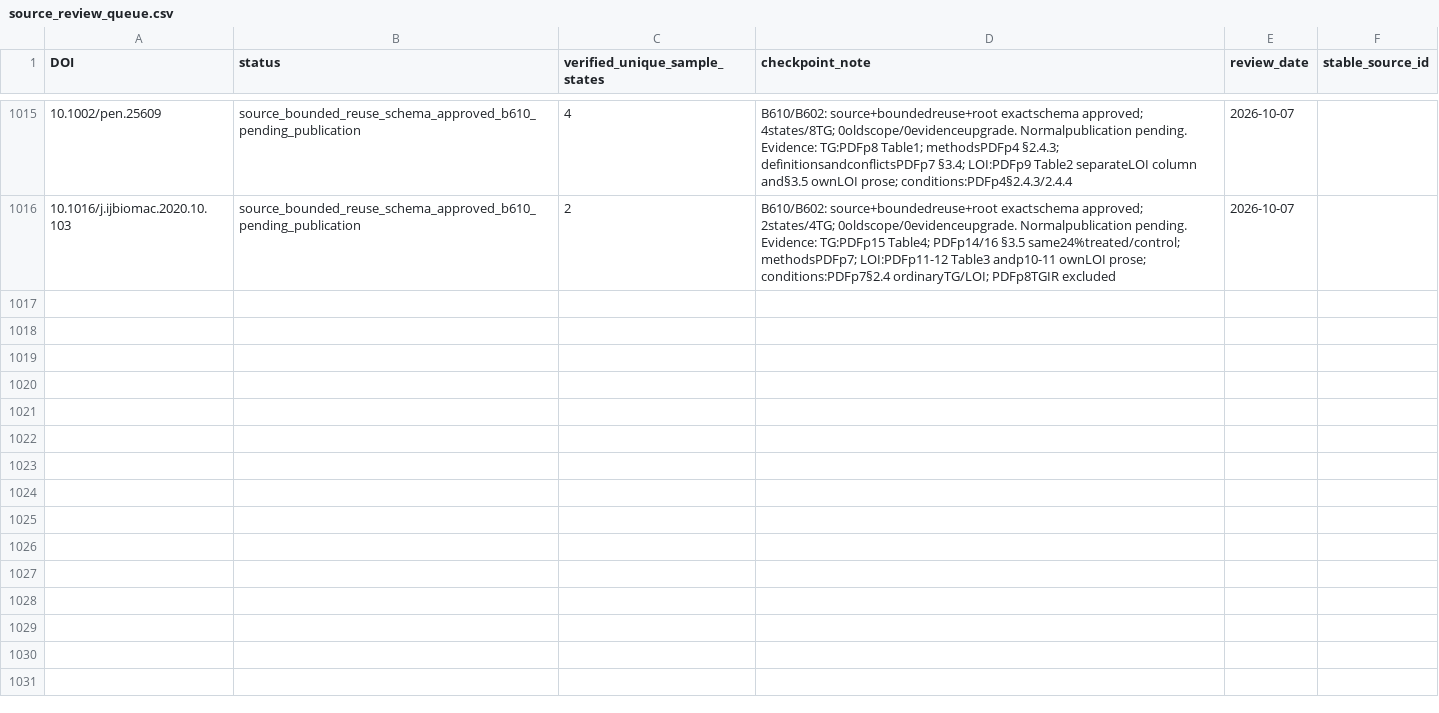
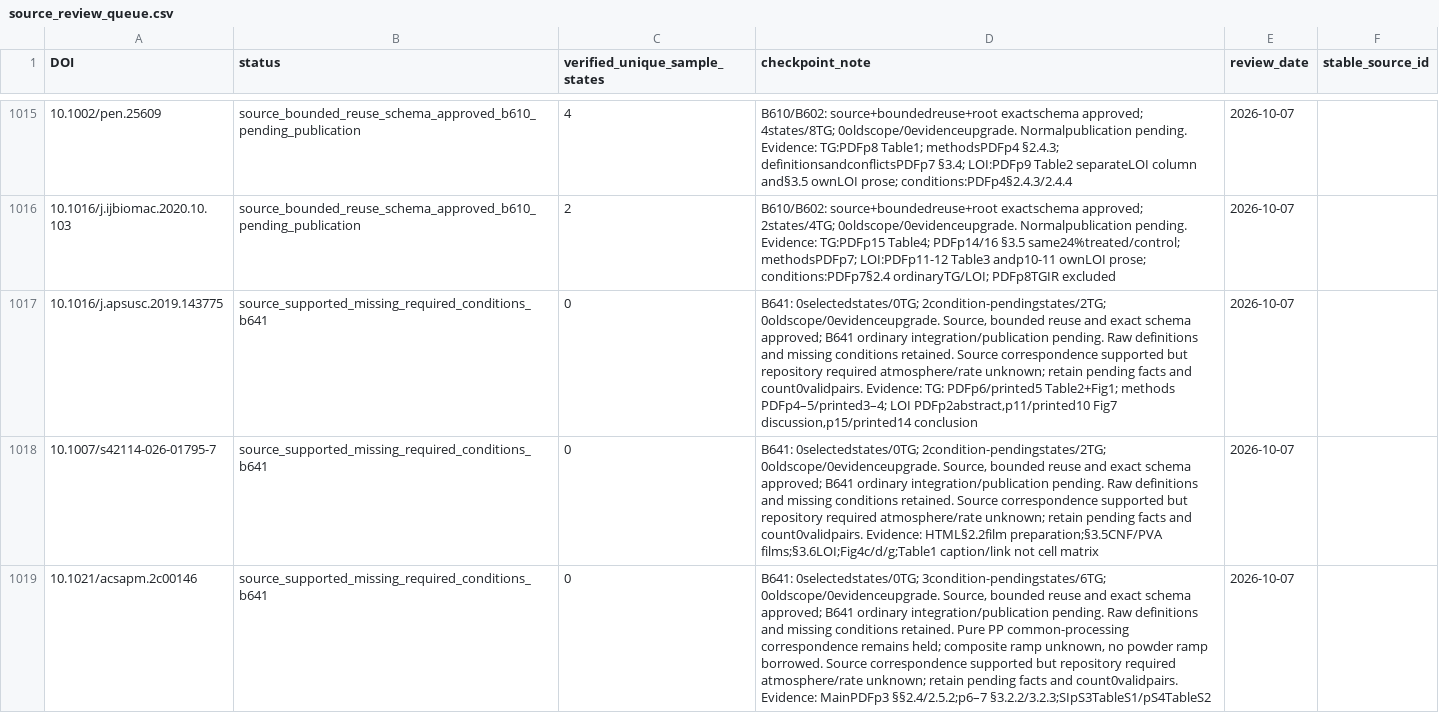
Before and after one commit to PolyFT/textile-tga-database, a CSV file: data/curation/source_review_queue.csv, drawn as a sheet; only a part is shown, gaps mark what is left out; the diff covers the shown part only; the diff names each change by its address in the sheet, - before the commit and + after, or states it on an @@ line.

```diff
--- a/data/curation/source_review_queue.csv
+++ b/data/curation/source_review_queue.csv
+row 1017: 10.1016/j.apsusc.2019.143775 | source_supported_missing_required_conditions_b641 | 0 | B641: 0selectedstates/0TG; 2condition-pendingstates/2TG; 0oldscope/0evidenceupgrade. Source, bounded reuse and exact schema approved; B641 ordinary integration/publication pending. Raw definitions and missing conditions retained. Source correspondence supported but repository required atmosphere/rate unknown; retain pending facts and count0validpairs. Evidence: TG: PDFp6/printed5 Table2+Fig1; methods PDFp4–5/printed3–4; LOI PDFp2abstract,p11/printed10 Fig7 discussion,p15/printed14 conclusion | 2026-10-07
+row 1018: 10.1007/s42114-026-01795-7 | source_supported_missing_required_conditions_b641 | 0 | B641: 0selectedstates/0TG; 2condition-pendingstates/2TG; 0oldscope/0evidenceupgrade. Source, bounded reuse and exact schema approved; B641 ordinary integration/publication pending. Raw definitions and missing conditions retained. Source correspondence supported but repository required atmosphere/rate unknown; retain pending facts and count0validpairs. Evidence: HTML§2.2film preparation;§3.5CNF/PVA films;§3.6LOI;Fig4c/d/g;Table1 caption/link not cell matrix | 2026-10-07
+row 1019: 10.1021/acsapm.2c00146 | source_supported_missing_required_conditions_b641 | 0 | B641: 0selectedstates/0TG; 3condition-pendingstates/6TG; 0oldscope/0evidenceupgrade. Source, bounded reuse and exact schema approved; B641 ordinary integration/publication pending. Raw definitions and missing conditions retained. Pure PP common-processing correspondence remains held; composite ramp unknown, no powder ramp borrowed. Source correspondence supported but repository required atmosphere/rate unknown; retain pending facts and count0validpairs. Evidence: MainPDFp3 §§2.4/2.5.2;p6–7 §3.2.2/3.2.3;SIpS3TableS1/pS4TableS2 | 2026-10-07
```
Also changed, not shown: 7 added rows elsewhere in this file, data/automation/pairing_quarantine.csv, 15 other files.
